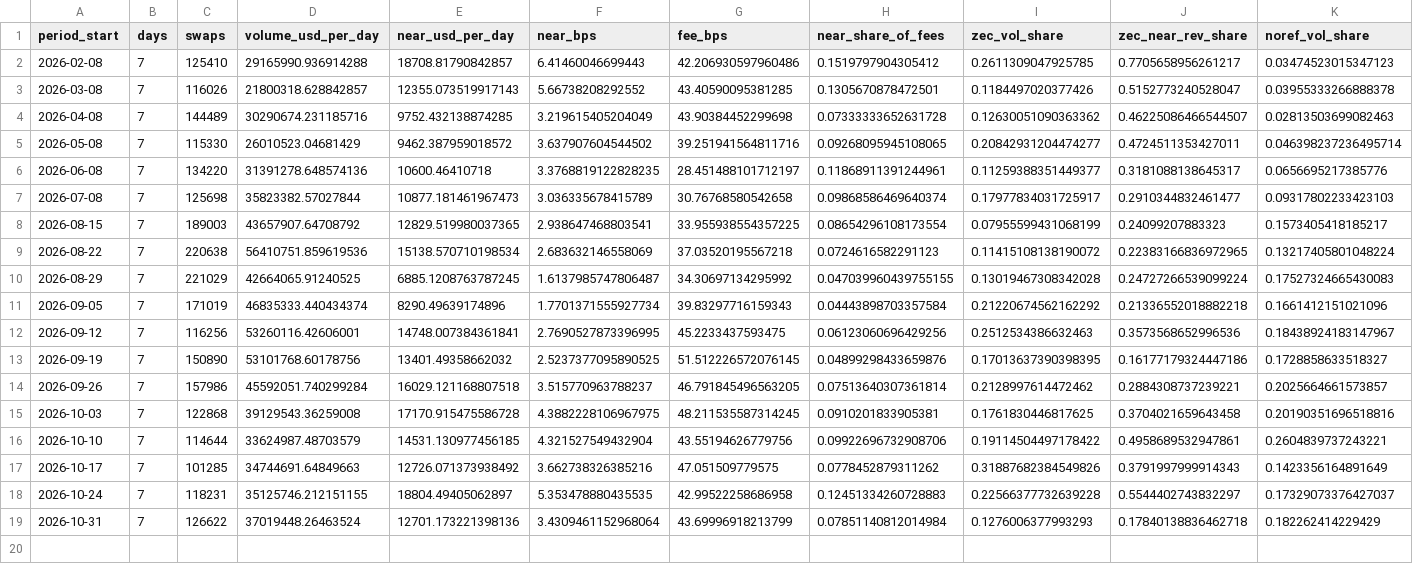
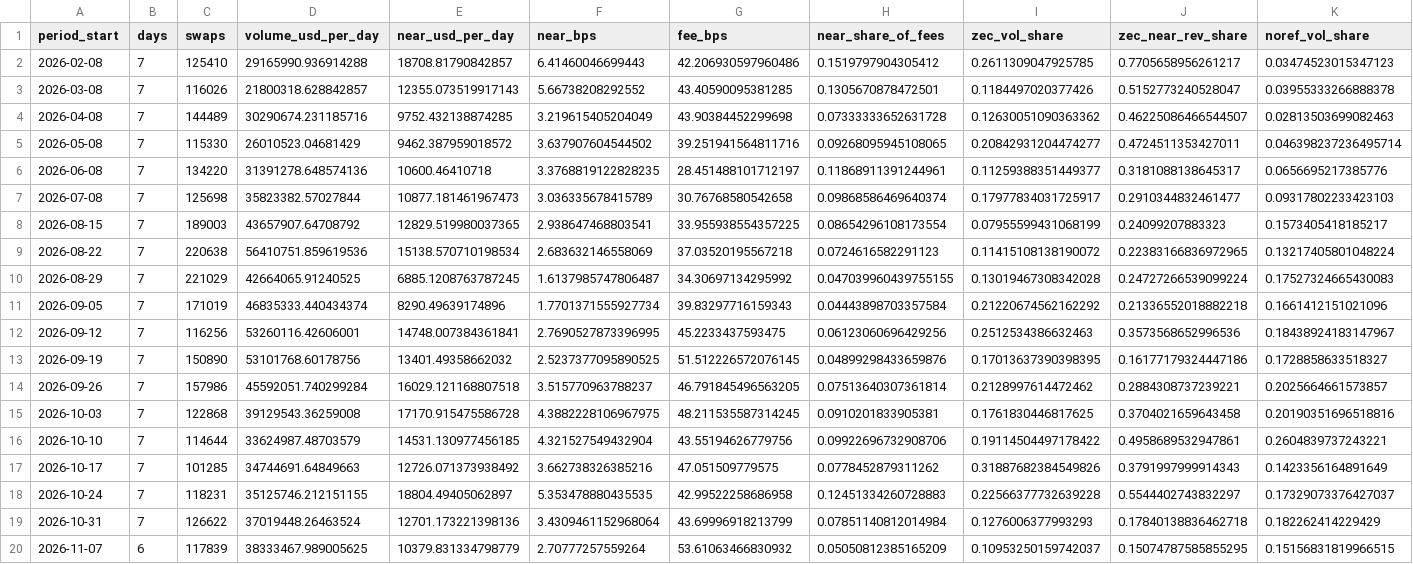
Before and after one commit to Wilivms/near-revenue-audit, a CSV file: data/processed/swaps_weekly.csv, drawn as a sheet; only a part is shown; rows hold the shown columns only; the diff names each change by its address in the sheet, - before the commit and + after, or states it on an @@ line.

```diff
--- a/data/processed/swaps_weekly.csv
+++ b/data/processed/swaps_weekly.csv
+row 20: 2026-11-07 | 6 | 117839 | 38333467.989005625 | 10379.831334798779 | 2.70777257559264 | 53.61063466830932 | 0.05050812385165209 | 0.10953250159742037 | 0.15074787585855295 | 0.15156831819966515
```
Also changed, not shown: data/processed/fee_shares_last30d.csv, data/processed/retention.csv, 14 other files.
